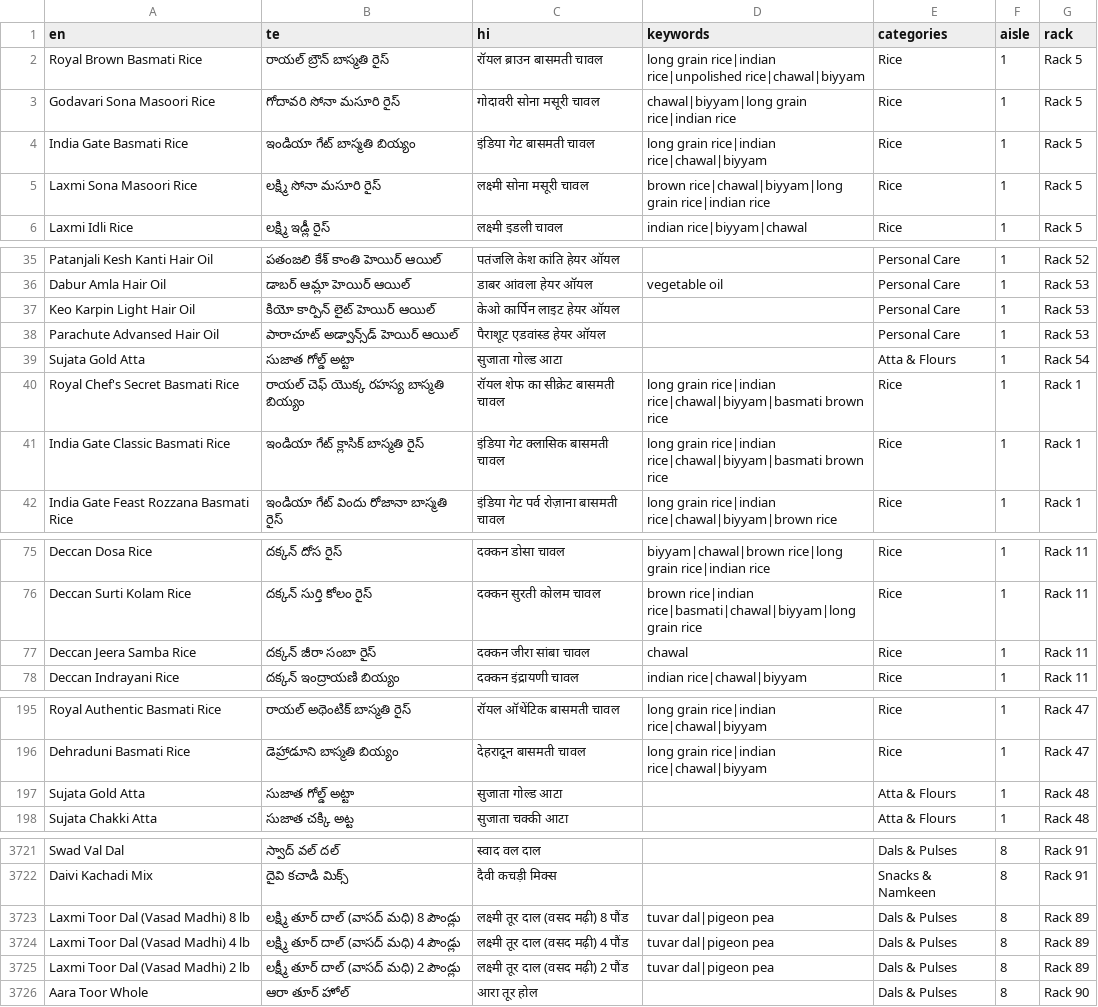
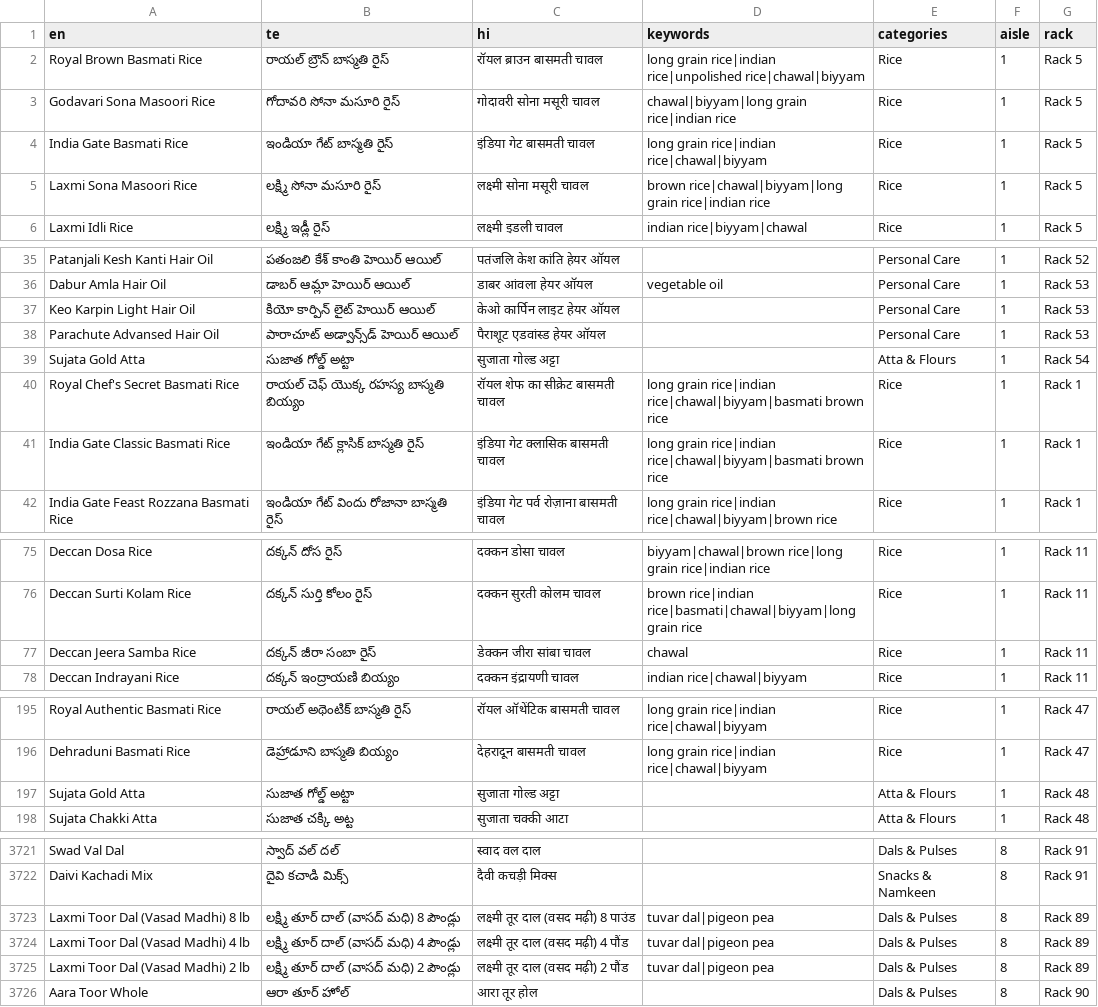
Before and after one commit to vajrang-b/bharatbazar, a CSV file: docs/json/product_data.csv, drawn as a sheet; only a part is shown, gaps mark what is left out; the diff covers the shown part only.

```diff
--- a/docs/json/product_data.csv
+++ b/docs/json/product_data.csv
@@ -3,3 +3,3 @@ Royal Brown Basmati Rice,రాయల్ బ్రౌన్ బాస్మత
 Godavari Sona Masoori Rice,గోదావరి సోనా మసూరి రైస్,गोदावरी सोना मसूरी चावल,chawal|biyyam|long grain rice|indian rice,Rice,1,Rack 5
-India Gate Basmati Rice,ఇండియా గేట్ బాస్మతి బియ్యం,इंडिया गेट बासमती चावल,long grain rice|indian rice|chawal|biyyam,Rice,1,Rack 5
+India Gate Basmati Rice,ఇండియా గేట్ బాస్మతి రైస్,इंडिया गेट बासमती चावल,long grain rice|indian rice|chawal|biyyam,Rice,1,Rack 5
 Laxmi Sona Masoori Rice,లక్ష్మి సోనా మసూరి రైస్,लक्ष्मी सोना मसूरी चावल,brown rice|chawal|biyyam|long grain rice|indian rice,Rice,1,Rack 5
@@ -38,3 +38,3 @@ Keo Karpin Light Hair Oil,కియో కార్పిన్ లైట్ హ
 Parachute Advansed Hair Oil,పారాచూట్ అడ్వాన్స్‌డ్ హెయిర్ ఆయిల్,पैराशूट एडवांस्ड हेयर ऑयल,,Personal Care,1,Rack 53
-Sujata Gold Atta,సుజాత గోల్డ్ అట్టా,सुजाता गोल्ड आटा,,Atta & Flours,1,Rack 54
+Sujata Gold Atta,సుజాత గోల్డ్ అట్టా,सुजाता गोल्ड अट्टा,,Atta & Flours,1,Rack 54
 Royal Chef's Secret Basmati Rice,రాయల్ చెఫ్ యొక్క రహస్య బాస్మతి బియ్యం,रॉयल शेफ का सीक्रेट बासमती चावल,long grain rice|indian rice|chawal|biyyam|basmati brown rice,Rice,1,Rack 1
@@ -76,3 +76,3 @@ Deccan Dosa Rice,దక్కన్ దోస రైస్,दक्कन ड
 Deccan Surti Kolam Rice,దక్కన్ సుర్తి కోలం రైస్,दक्कन सुरती कोलम चावल,brown rice|indian rice|basmati|chawal|biyyam|long grain rice,Rice,1,Rack 11
-Deccan Jeera Samba Rice,దక్కన్ జీరా సంబా రైస్,दक्कन जीरा सांबा चावल,chawal,Rice,1,Rack 11
+Deccan Jeera Samba Rice,దక్కన్ జీరా సంబా రైస్,डेक्कन जीरा सांबा चावल,chawal,Rice,1,Rack 11
 Deccan Indrayani Rice,దక్కన్ ఇంద్రాయణి బియ్యం,दक्कन इंद्रायणी चावल,indian rice|chawal|biyyam,Rice,1,Rack 11
@@ -196,3 +196,3 @@ Royal Authentic Basmati Rice,రాయల్ అథెంటిక్ బాస
 Dehraduni Basmati Rice,డెహ్రాడూని బాస్మతి బియ్యం,देहरादून बासमती चावल,long grain rice|indian rice|chawal|biyyam,Rice,1,Rack 47
-Sujata Gold Atta,సుజాత గోల్డ్ అట్టా,सुजाता गोल्ड आटा,,Atta & Flours,1,Rack 48
+Sujata Gold Atta,సుజాత గోల్డ్ అట్టా,सुजाता गोल्ड अट्टा,,Atta & Flours,1,Rack 48
 Sujata Chakki Atta,సుజాత చక్కి అట్ట,सुजाता चक्की आटा,,Atta & Flours,1,Rack 48
@@ -3722,5 +3722,5 @@ Swad Val Dal,స్వాద్ వల్ దల్,स्वाद वल द
 Daivi Kachadi Mix,దైవి కచాడి మిక్స్,दैवी कचड़ी मिक्स,,Snacks & Namkeen,8,Rack 91
-Laxmi Toor Dal (Vasad Madhi) 8 lb,లక్ష్మి తూర్ దాల్ (వాసద్ మధి) 8 పౌండ్లు,लक्ष्मी तूर दाल (वसद मढ़ी) 8 पौंड,tuvar dal|pigeon pea,Dals & Pulses,8,Rack 89
+Laxmi Toor Dal (Vasad Madhi) 8 lb,లక్ష్మి తూర్ దాల్ (వాసద్ మధి) 8 పౌండ్లు,लक्ष्मी तूर दाल (वसद मढ़ी) 8 पाउंड,tuvar dal|pigeon pea,Dals & Pulses,8,Rack 89
 Laxmi Toor Dal (Vasad Madhi) 4 lb,లక్ష్మి తూర్ దాల్ (వాసద్ మధి) 4 పౌండ్లు,लक्ष्मी तूर दाल (वसद मढ़ी) 4 पौंड,tuvar dal|pigeon pea,Dals & Pulses,8,Rack 89
-Laxmi Toor Dal (Vasad Madhi) 2 lb,లక్ష్మీ తూర్ దాల్ (వాసద్ మధి) 2 పౌండ్లు,लक्ष्मी तूर दाल (वसद मढ़ी) 2 पौंड,tuvar dal|pigeon pea,Dals & Pulses,8,Rack 89
+Laxmi Toor Dal (Vasad Madhi) 2 lb,లక్ష్మి తూర్ దాల్ (వాసద్ మధి) 2 పౌండ్లు,लक्ष्मी तूर दाल (वसद मढ़ी) 2 पौंड,tuvar dal|pigeon pea,Dals & Pulses,8,Rack 89
 Aara Toor Whole,ఆరా తూర్ హోల్,आरा तूर होल,,Dals & Pulses,8,Rack 90
```
Also changed, not shown: 43 edited cells elsewhere in this file.
